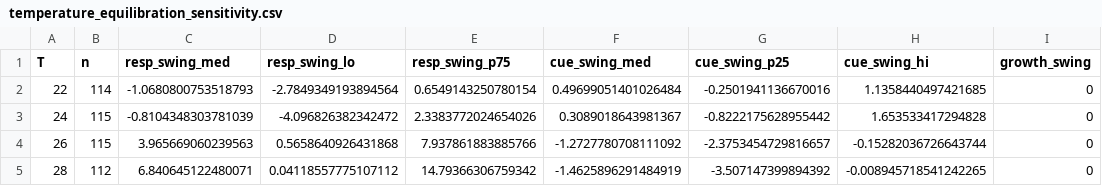
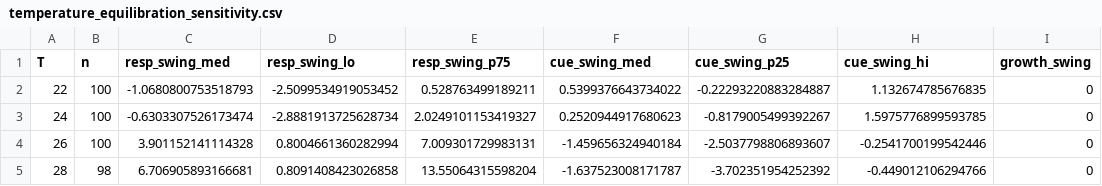
Before and after one commit to icakin/Candidas, a CSV file: results/tables/temperature_equilibration_sensitivity.csv, drawn as a sheet; only a part is shown; the diff covers the shown part only.

```diff
--- a/results/tables/temperature_equilibration_sensitivity.csv
+++ b/results/tables/temperature_equilibration_sensitivity.csv
@@ -1,5 +1,5 @@
 T,n,resp_swing_med,resp_swing_lo,resp_swing_p75,cue_swing_med,cue_swing_p25,cue_swing_hi,growth_swing
-22,114,-1.0680800753518793,-2.7849349193894564,0.6549143250780154,0.49699051401026484,-0.2501941136670016,1.1358440497421685,0
-24,115,-0.8104348303781039,-4.096826382342472,2.3383772024654026,0.3089018643981367,-0.8222175628955442,1.653533417294828,0
-26,115,3.965669060239563,0.5658640926431868,7.937861883885766,-1.2727780708111092,-2.3753454729816657,-0.15282036726643744,0
-28,112,6.840645122480071,0.04118557775107112,14.79366306759342,-1.4625896291484919,-3.507147399894392,-0.008945718541242265,0
+22,100,-1.0680800753518793,-2.5099534919053452,0.528763499189211,0.5399376643734022,-0.22293220883284887,1.132674785676835,0
+24,100,-0.6303307526173474,-2.8881913725628734,2.0249101153419327,0.2520944917680623,-0.8179005499392267,1.5975776899593785,0
+26,100,3.901152141114328,0.8004661360282994,7.009301729983131,-1.459656324940184,-2.5037798806893607,-0.2541700199542446,0
+28,98,6.706905893166681,0.8091408423026858,13.55064315598204,-1.637523008171787,-3.702351954252392,-0.449012106294766,0
```
Also changed, not shown: 56 edited cells elsewhere in this file, results/tables/limit_predictors_isolates.csv, results/tables/limit_predictors_lik.csv, 38 other files.
